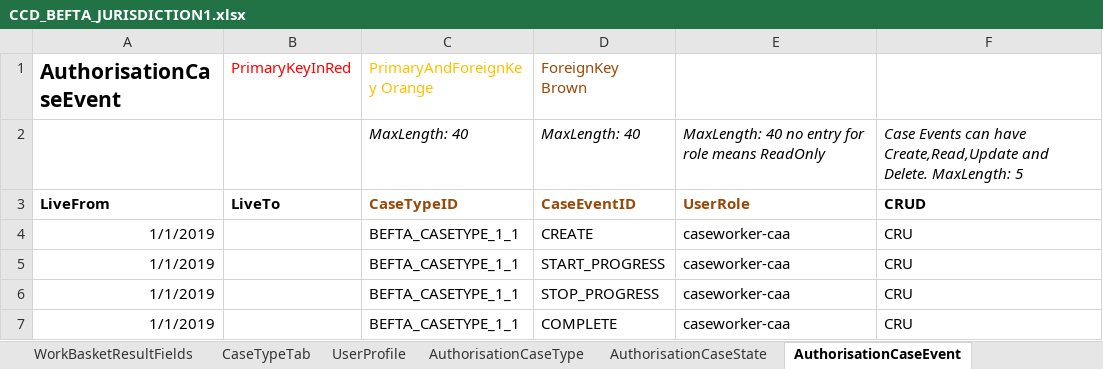
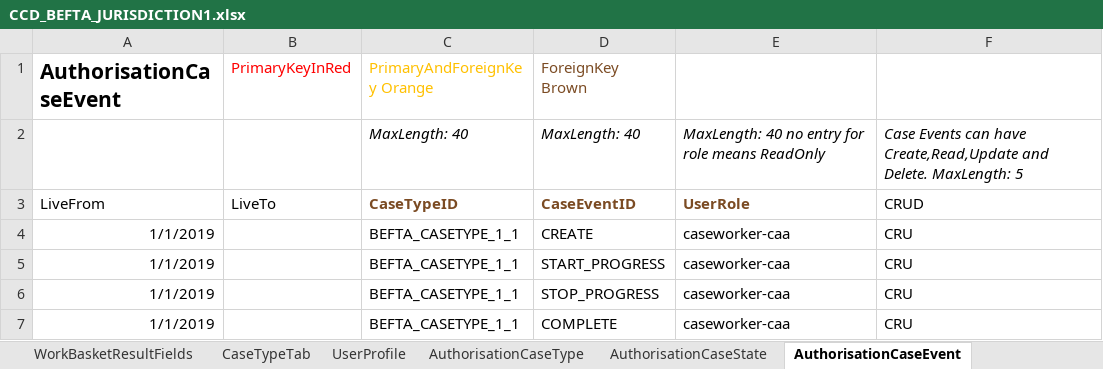
Before and after one commit to hmcts/befta-fw, an Excel workbook: src/main/resources/uk/gov/hmcts/befta/dse/ccd/definitions/excel/CCD_BEFTA_JURISDICTION1.xlsx, sheet AuthorisationCaseEvent, drawn as a sheet; only a part is shown; values as stored, in another font and other column widths than the file's, no borders; the diff names each change by its address in the sheet, - before the commit and + after, or states it on an @@ line.

```diff
--- a/src/main/resources/uk/gov/hmcts/befta/dse/ccd/definitions/excel/CCD_BEFTA_JURISDICTION1.xlsx (sheet AuthorisationCaseEvent)
+++ b/src/main/resources/uk/gov/hmcts/befta/dse/ccd/definitions/excel/CCD_BEFTA_JURISDICTION1.xlsx (sheet AuthorisationCaseEvent)
-D1 text colour: #984807
+D1 text colour: #7B4B23
-A3:B3 bold: on
+A3:B3 bold: off
-C3:E3 text colour: #984807
+C3:E3 text colour: #7B4B23
-F3 bold: on
+F3 bold: off
```
Also changed, not shown: sheet WorkBasketResultFields, sheet AuthorisationCaseField, sheet UserProfile, sheet AuthorisationCaseType, sheet CaseEvent, sheet ComplexTypes, 10 more sheets, 2 other files.
